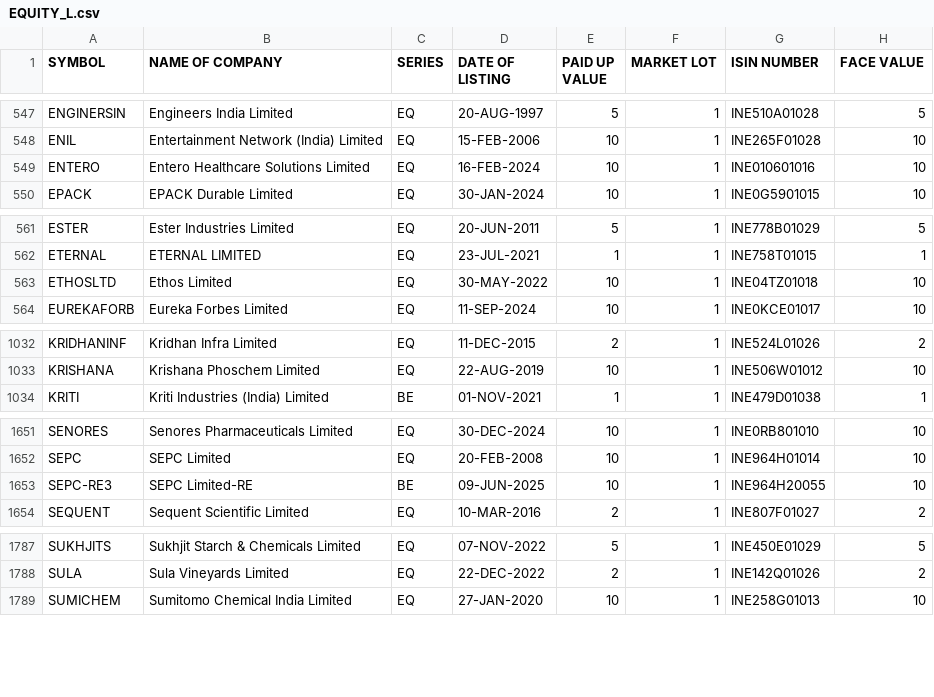
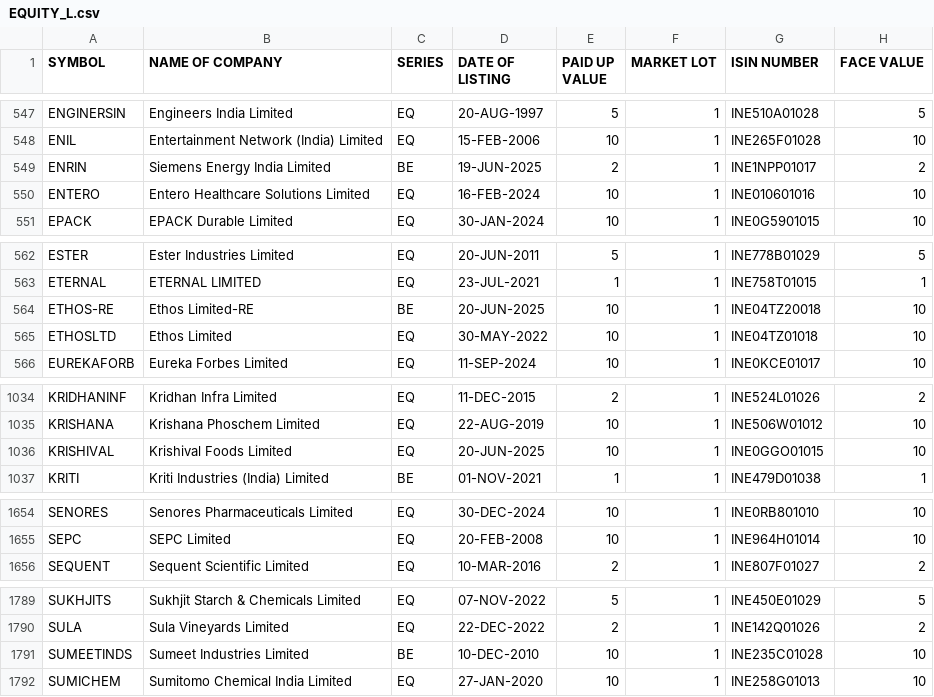
Before and after one commit to parthindia47/scan360, a CSV file: stock_info/csv/EQUITY_L.csv, drawn as a sheet; only a part is shown, gaps mark what is left out; the diff covers the shown part only.

```diff
--- a/stock_info/csv/EQUITY_L.csv
+++ b/stock_info/csv/EQUITY_L.csv
@@ -548,2 +548,3 @@ ENGINERSIN,Engineers India Limited,EQ,20-AUG-1997,5,1,INE510A01028,5
 ENIL,Entertainment Network (India) Limited,EQ,15-FEB-2006,10,1,INE265F01028,10
+ENRIN,Siemens Energy India Limited,BE,19-JUN-2025,2,1,INE1NPP01017,2
 ENTERO,Entero Healthcare Solutions Limited,EQ,16-FEB-2024,10,1,INE010601016,10
@@ -562,2 +563,3 @@ ESTER,Ester Industries Limited,EQ,20-JUN-2011,5,1,INE778B01029,5
 ETERNAL,ETERNAL LIMITED,EQ,23-JUL-2021,1,1,INE758T01015,1
+ETHOS-RE,Ethos Limited-RE,BE,20-JUN-2025,10,1,INE04TZ20018,10
 ETHOSLTD,Ethos Limited,EQ,30-MAY-2022,10,1,INE04TZ01018,10
@@ -1033,2 +1035,3 @@ KRIDHANINF,Kridhan Infra Limited,EQ,11-DEC-2015,2,1,INE524L01026,2
 KRISHANA,Krishana Phoschem Limited,EQ,22-AUG-2019,10,1,INE506W01012,10
+KRISHIVAL,Krishival Foods Limited,EQ,20-JUN-2025,10,1,INE0GGO01015,10
 KRITI,Kriti Industries (India) Limited,BE,01-NOV-2021,1,1,INE479D01038,1
@@ -1652,3 +1655,2 @@ SENORES,Senores Pharmaceuticals Limited,EQ,30-DEC-2024,10,1,INE0RB801010,10
 SEPC,SEPC Limited,EQ,20-FEB-2008,10,1,INE964H01014,10
-SEPC-RE3,SEPC Limited-RE,BE,09-JUN-2025,10,1,INE964H20055,10
 SEQUENT,Sequent Scientific Limited,EQ,10-MAR-2016,2,1,INE807F01027,2
@@ -1788,2 +1790,3 @@ SUKHJITS,Sukhjit Starch & Chemicals Limited,EQ,07-NOV-2022,5,1,INE450E01029,5
 SULA,Sula Vineyards Limited,EQ,22-DEC-2022,2,1,INE142Q01026,2
+SUMEETINDS,Sumeet Industries Limited,BE,10-DEC-2010,10,1,INE235C01028,10
 SUMICHEM,Sumitomo Chemical India Limited,EQ,27-JAN-2020,10,1,INE258G01013,10
```
Also changed, not shown: 1 added row, 1 removed row and 9 edited cells elsewhere in this file, charts/nse_commodity/CRUDEOIL.csv, charts/nse_commodity/GOLD.csv, 11 other files.
